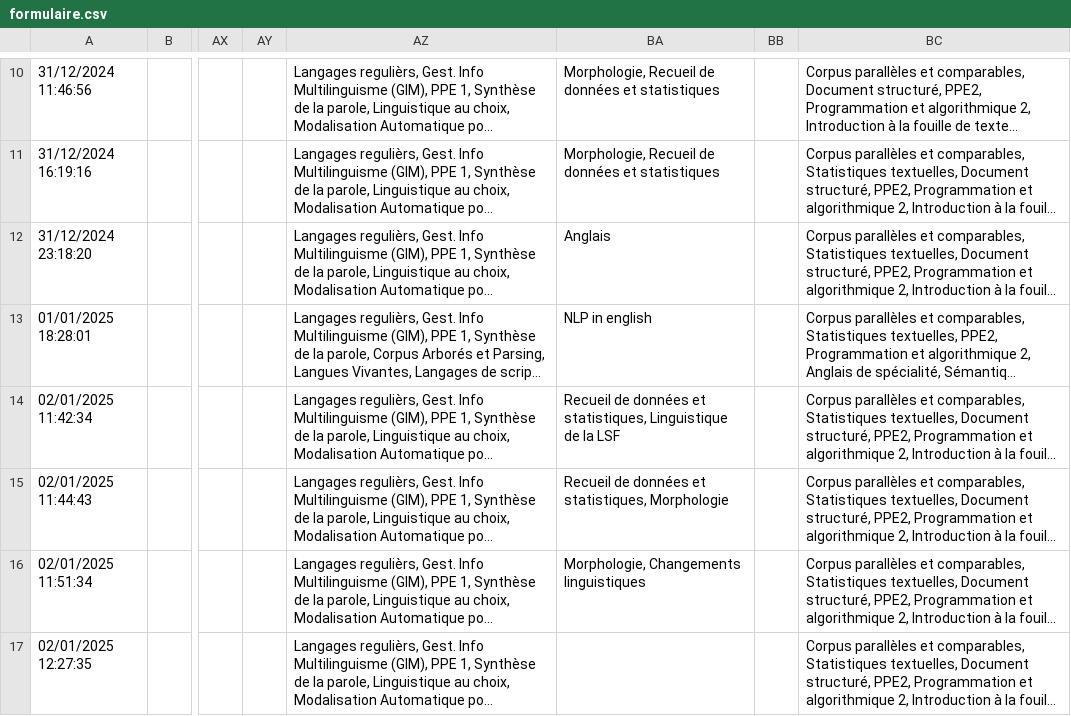
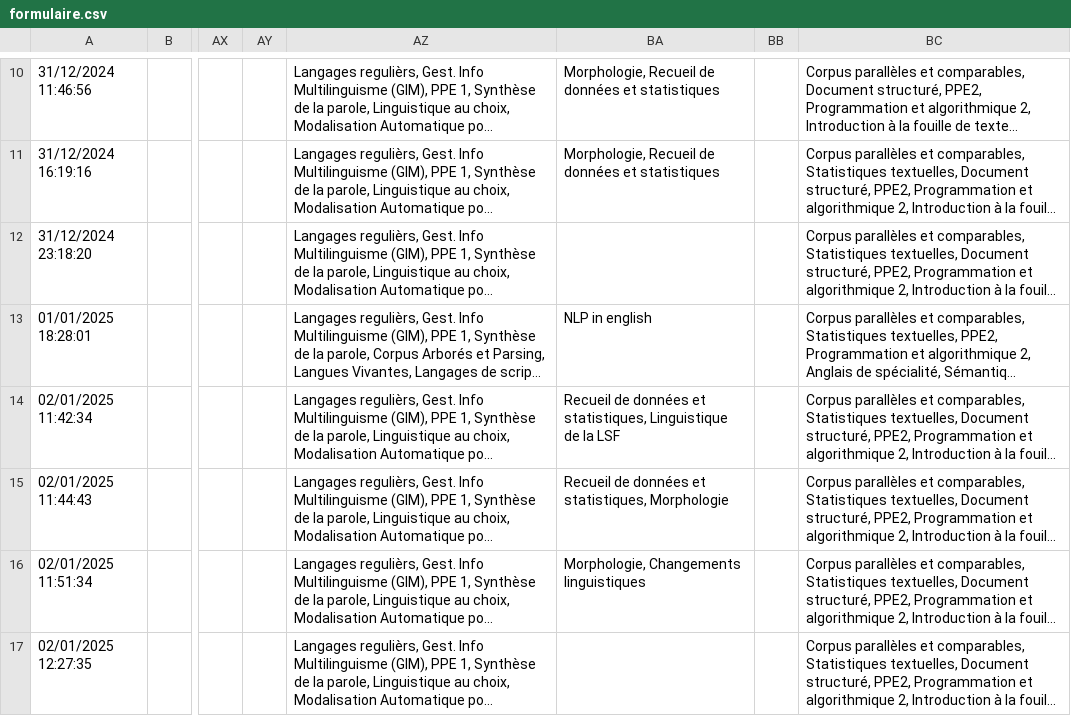
Before and after one commit to ASVienot/ontologie_masterTAL, a CSV file: formulaire.csv, drawn as a sheet; only a part is shown, gaps mark what is left out; long unchanged cells end in …; the diff names each change by its address in the sheet, - before the commit and + after, or states it on an @@ line.

```diff
--- a/formulaire.csv
+++ b/formulaire.csv
-BA12: Anglais
+BA12: (empty)
```
Also changed, not shown: 2 other files.
